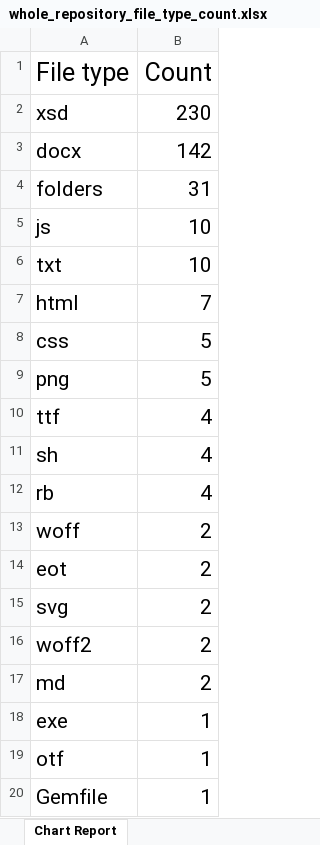
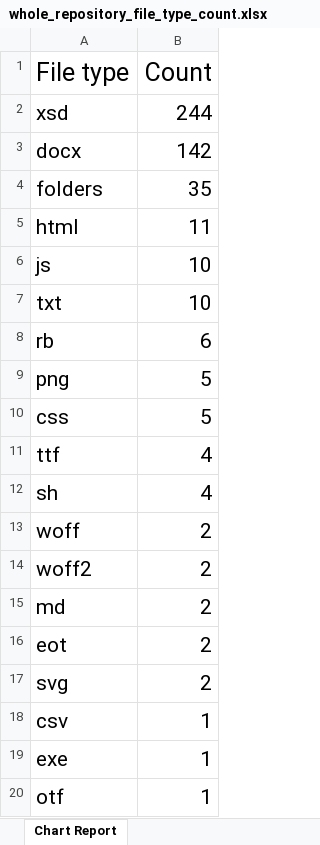
Before and after one commit to california-energy-commission/2019-HERS-Documents-Schema, an Excel workbook: tools/output/excel/whole_repository_file_type_count.xlsx, sheet Chart Report, drawn as a sheet; only a part is shown; the shorter side is filled out with more unchanged rows; values as stored, in another font and other column widths than the file's, no borders; charts and pictures not drawn; removed rows and columns are numbered as before the commit, all else as after; the diff covers the shown part only; the diff names each change by its address in the sheet, - before the commit and + after, or states it on an @@ line.

Commit message:
Create new CSV report which is best viewed in Excel from a Ruby script.
Report is generated from the DocID element of each main schema file and shows a summary of it's child elements values.  Re-generate all reports.  Update README.

```diff
--- a/tools/output/excel/whole_repository_file_type_count.xlsx (sheet Chart Report)
+++ b/tools/output/excel/whole_repository_file_type_count.xlsx (sheet Chart Report)
-B2 (Count): 230
+B2 (Count): 244
-B4 (Count): 31
+B4 (Count): 35
+row 5: html | 11
-row 7: html | 7
+row 8: rb | 6
-row 12: rb | 4
@@ row 16 moved to row 14: woff2 @@
@@ row 17 moved to row 15: md @@
+row 18: csv | 1
```
Also changed, not shown: 4 edited cells elsewhere in this sheet, charts or pictures, 11 other files.
